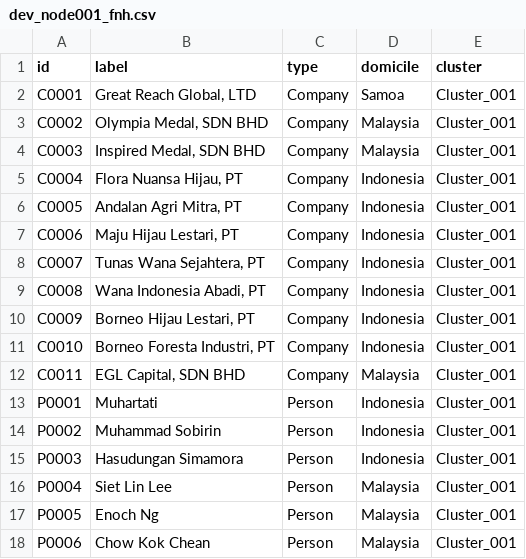
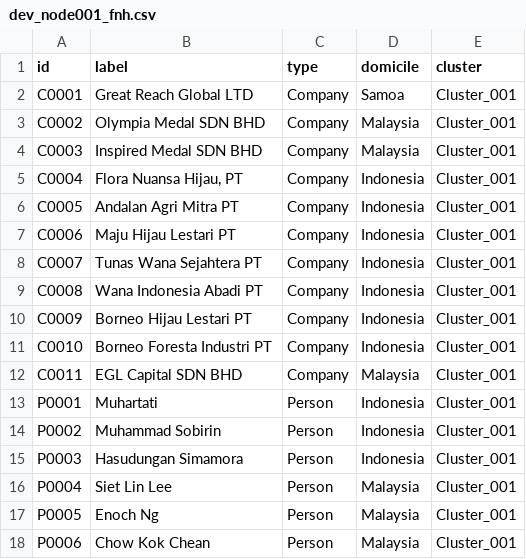
Before and after one commit to atma9ra/pulpdata, a CSV file: dev_node001_fnh.csv, drawn as a sheet; only a part is shown.

Commit message:
Add files via upload

```diff
--- a/dev_node001_fnh.csv
+++ b/dev_node001_fnh.csv
@@ -1,13 +1,13 @@
 id;label;type;domicile;cluster
-C0001;Great Reach Global, LTD;Company;Samoa;Cluster_001
-C0002;Olympia Medal, SDN BHD;Company;Malaysia;Cluster_001
-C0003;Inspired Medal, SDN BHD;Company;Malaysia;Cluster_001
+C0001;Great Reach Global LTD;Company;Samoa;Cluster_001
+C0002;Olympia Medal SDN BHD;Company;Malaysia;Cluster_001
+C0003;Inspired Medal SDN BHD;Company;Malaysia;Cluster_001
 C0004;Flora Nuansa Hijau, PT;Company;Indonesia;Cluster_001
-C0005;Andalan Agri Mitra, PT;Company;Indonesia;Cluster_001
-C0006;Maju Hijau Lestari, PT;Company;Indonesia;Cluster_001
-C0007;Tunas Wana Sejahtera, PT;Company;Indonesia;Cluster_001
-C0008;Wana Indonesia Abadi, PT;Company;Indonesia;Cluster_001
-C0009;Borneo Hijau Lestari, PT;Company;Indonesia;Cluster_001
-C0010;Borneo Foresta Industri, PT;Company;Indonesia;Cluster_001
-C0011;EGL Capital, SDN BHD;Company;Malaysia;Cluster_001
+C0005;Andalan Agri Mitra PT;Company;Indonesia;Cluster_001
+C0006;Maju Hijau Lestari PT;Company;Indonesia;Cluster_001
+C0007;Tunas Wana Sejahtera PT;Company;Indonesia;Cluster_001
+C0008;Wana Indonesia Abadi PT;Company;Indonesia;Cluster_001
+C0009;Borneo Hijau Lestari PT;Company;Indonesia;Cluster_001
+C0010;Borneo Foresta Industri PT;Company;Indonesia;Cluster_001
+C0011;EGL Capital SDN BHD;Company;Malaysia;Cluster_001
 P0001;Muhartati;Person;Indonesia;Cluster_001
```
